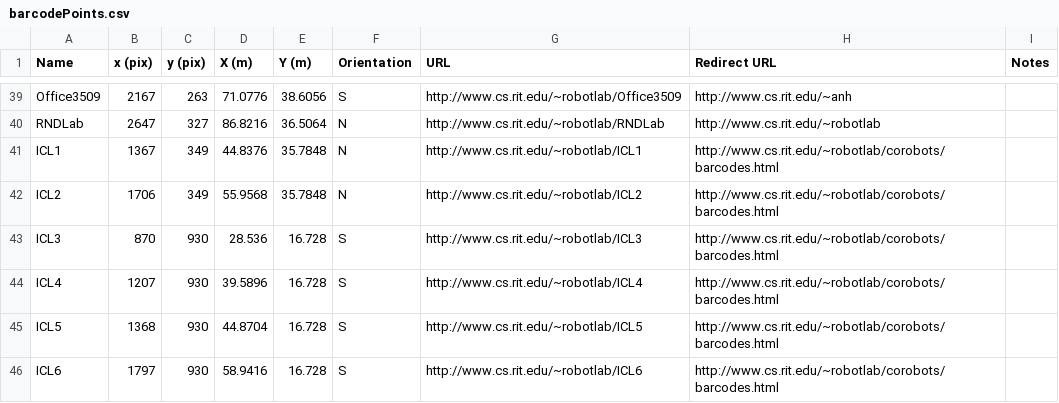
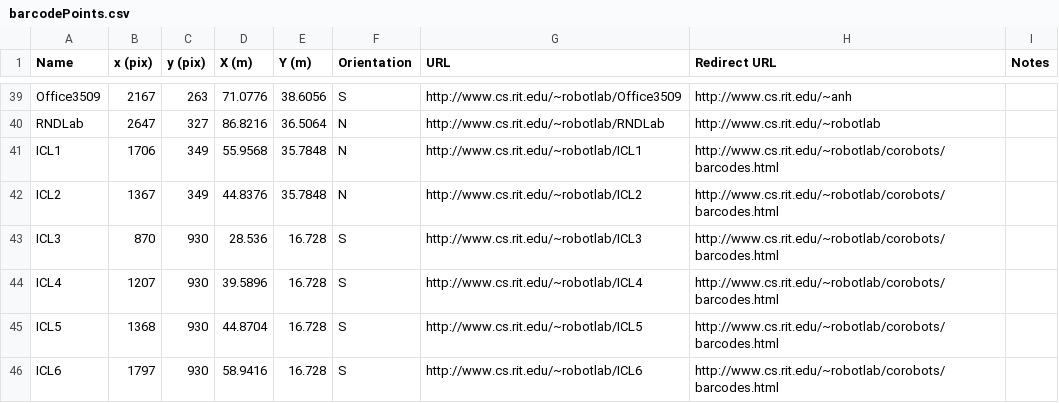
Before and after one commit to corobotics/corobots, a CSV file: corobot_qrcode/barcodePoints.csv, drawn as a sheet; only a part is shown, gaps mark what is left out.

```diff
--- a/corobot_qrcode/barcodePoints.csv
+++ b/corobot_qrcode/barcodePoints.csv
@@ -40,4 +40,4 @@ Office3509,2167,263,71.0776,38.6056,S,http://www.cs.rit.edu/~robotlab/Office3509
 RNDLab,2647,327,86.8216,36.5064,N,http://www.cs.rit.edu/~robotlab/RNDLab,http://www.cs.rit.edu/~robotlab,
-ICL1,1367,349,44.8376,35.7848,N,http://www.cs.rit.edu/~robotlab/ICL1,http://www.cs.rit.edu/~robotlab/corobots/barcodes.html,
-ICL2,1706,349,55.9568,35.7848,N,http://www.cs.rit.edu/~robotlab/ICL2,http://www.cs.rit.edu/~robotlab/corobots/barcodes.html,
+ICL1,1706,349,55.9568,35.7848,N,http://www.cs.rit.edu/~robotlab/ICL1,http://www.cs.rit.edu/~robotlab/corobots/barcodes.html,
+ICL2,1367,349,44.8376,35.7848,N,http://www.cs.rit.edu/~robotlab/ICL2,http://www.cs.rit.edu/~robotlab/corobots/barcodes.html,
 ICL3,870,930,28.536,16.728,S,http://www.cs.rit.edu/~robotlab/ICL3,http://www.cs.rit.edu/~robotlab/corobots/barcodes.html,
```
Also changed, not shown: corobot_map/map/waypoints.csv.
